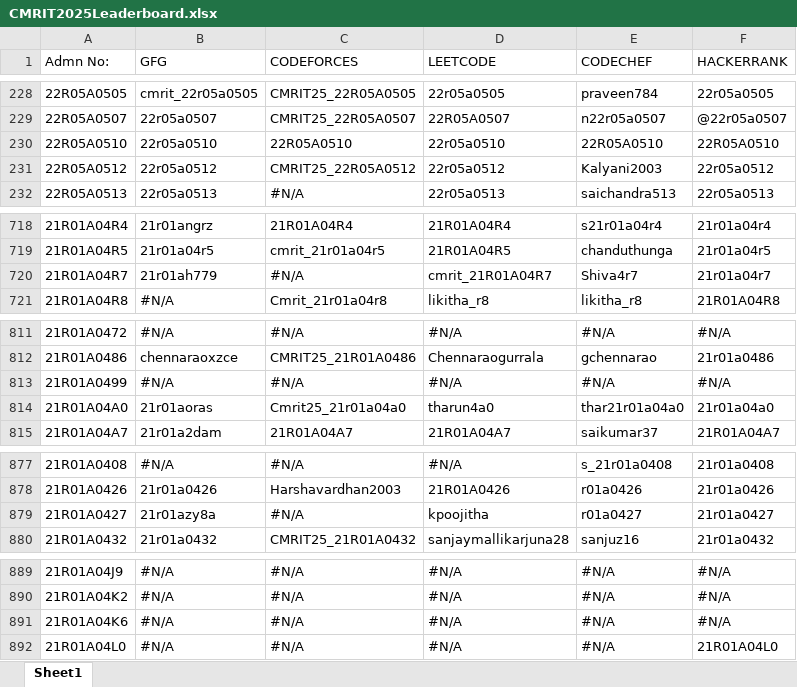
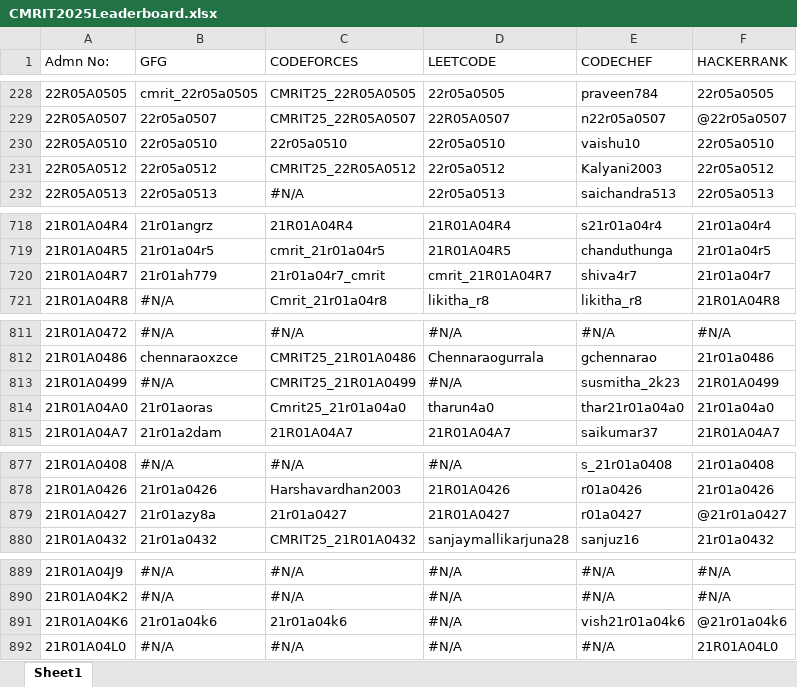
Before and after one commit to gabyah92/CMRIT2025Leaderboard, an Excel workbook: lib/CMRIT2025Leaderboard.xlsx, sheet Sheet1, drawn as a sheet; only a part is shown, gaps mark what is left out; values as stored, in another font and other column widths than the file's, no borders; the diff covers the shown part only; the diff names each change by its address in the sheet, - before the commit and + after, or states it on an @@ line.

```diff
--- a/lib/CMRIT2025Leaderboard.xlsx (sheet Sheet1)
+++ b/lib/CMRIT2025Leaderboard.xlsx (sheet Sheet1)
-C230 (CODEFORCES): 22R05A0510
+C230 (CODEFORCES): 22r05a0510
-E230 (CODECHEF): 22R05A0510
+E230 (CODECHEF): vaishu10
-F230 (HACKERRANK): 22R05A0510
+F230 (HACKERRANK): 22r05a0510
-C720 (CODEFORCES): #N/A
+C720 (CODEFORCES): 21r01a04r7_cmrit
-E720 (CODECHEF): Shiva4r7
+E720 (CODECHEF): shiva4r7
-C813 (CODEFORCES): #N/A
+C813 (CODEFORCES): CMRIT25_21R01A0499
-E813 (CODECHEF): #N/A
+E813 (CODECHEF): susmitha_2k23
-F813 (HACKERRANK): #N/A
+F813 (HACKERRANK): 21R01A0499
-C879 (CODEFORCES): #N/A
+C879 (CODEFORCES): 21r01a0427
-D879 (LEETCODE): kpoojitha
+D879 (LEETCODE): 21R01A0427
-F879 (HACKERRANK): 21r01a0427
+F879 (HACKERRANK): @21r01a0427
-B891 (GFG): #N/A
+B891 (GFG): 21r01a04k6
-C891 (CODEFORCES): #N/A
+C891 (CODEFORCES): 21r01a04k6
-E891 (CODECHEF): #N/A
+E891 (CODECHEF): vish21r01a04k6
-F891 (HACKERRANK): #N/A
+F891 (HACKERRANK): @21r01a04k6
```
Also changed, not shown: 39 edited cells elsewhere in this sheet.
